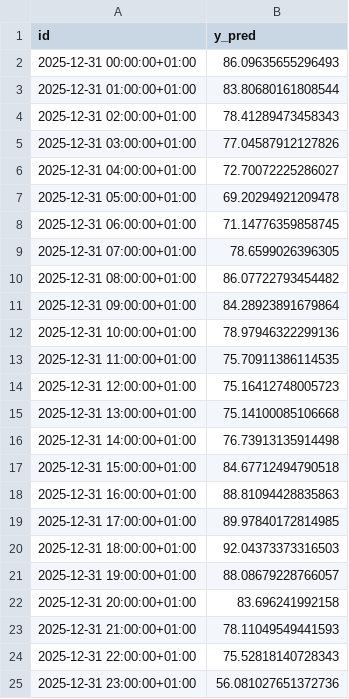
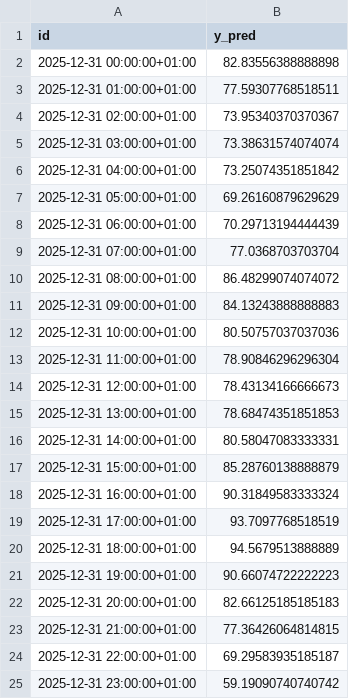
Before and after one commit to AkilsuryaS/de-power-fair-value, a CSV file: data/processed/submission.csv, drawn as a sheet.

```diff
--- a/data/processed/submission.csv
+++ b/data/processed/submission.csv
@@ -1,25 +1,25 @@
 id,y_pred
-2025-12-31 00:00:00+01:00,86.09635655296493
-2025-12-31 01:00:00+01:00,83.80680161808544
-2025-12-31 02:00:00+01:00,78.41289473458343
-2025-12-31 03:00:00+01:00,77.04587912127826
-2025-12-31 04:00:00+01:00,72.70072225286027
-2025-12-31 05:00:00+01:00,69.20294921209478
-2025-12-31 06:00:00+01:00,71.14776359858745
-2025-12-31 07:00:00+01:00,78.6599026396305
-2025-12-31 08:00:00+01:00,86.07722793454482
-2025-12-31 09:00:00+01:00,84.28923891679864
-2025-12-31 10:00:00+01:00,78.97946322299136
-2025-12-31 11:00:00+01:00,75.70911386114535
-2025-12-31 12:00:00+01:00,75.16412748005723
-2025-12-31 13:00:00+01:00,75.14100085106668
-2025-12-31 14:00:00+01:00,76.73913135914498
-2025-12-31 15:00:00+01:00,84.67712494790518
-2025-12-31 16:00:00+01:00,88.81094428835863
-2025-12-31 17:00:00+01:00,89.97840172814985
-2025-12-31 18:00:00+01:00,92.04373373316503
-2025-12-31 19:00:00+01:00,88.08679228766057
-2025-12-31 20:00:00+01:00,83.696241992158
-2025-12-31 21:00:00+01:00,78.11049549441593
-2025-12-31 22:00:00+01:00,75.52818140728343
-2025-12-31 23:00:00+01:00,56.081027651372736
+2025-12-31 00:00:00+01:00,82.83556388888898
+2025-12-31 01:00:00+01:00,77.59307768518511
+2025-12-31 02:00:00+01:00,73.95340370370367
+2025-12-31 03:00:00+01:00,73.38631574074074
+2025-12-31 04:00:00+01:00,73.25074351851842
+2025-12-31 05:00:00+01:00,69.26160879629629
+2025-12-31 06:00:00+01:00,70.29713194444439
+2025-12-31 07:00:00+01:00,77.0368703703704
+2025-12-31 08:00:00+01:00,86.48299074074072
+2025-12-31 09:00:00+01:00,84.13243888888883
+2025-12-31 10:00:00+01:00,80.50757037037036
+2025-12-31 11:00:00+01:00,78.90846296296304
+2025-12-31 12:00:00+01:00,78.43134166666673
+2025-12-31 13:00:00+01:00,78.68474351851853
+2025-12-31 14:00:00+01:00,80.58047083333331
+2025-12-31 15:00:00+01:00,85.28760138888879
+2025-12-31 16:00:00+01:00,90.31849583333324
+2025-12-31 17:00:00+01:00,93.7097768518519
+2025-12-31 18:00:00+01:00,94.5679513888889
+2025-12-31 19:00:00+01:00,90.66074722222223
+2025-12-31 20:00:00+01:00,82.66125185185183
+2025-12-31 21:00:00+01:00,77.36426064814815
+2025-12-31 22:00:00+01:00,69.29583935185187
+2025-12-31 23:00:00+01:00,59.19090740740742
```
Also changed, not shown: outputs/metrics/validation_metrics.csv, outputs/predictions/daily_fair_value.csv, 16 other files.
